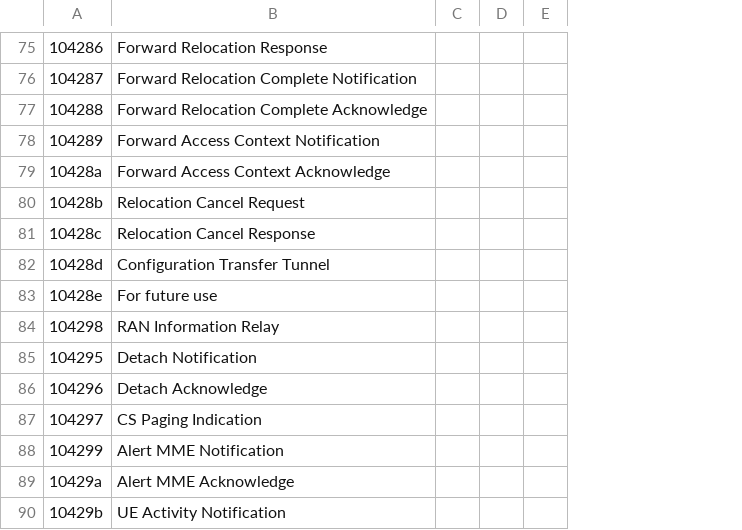
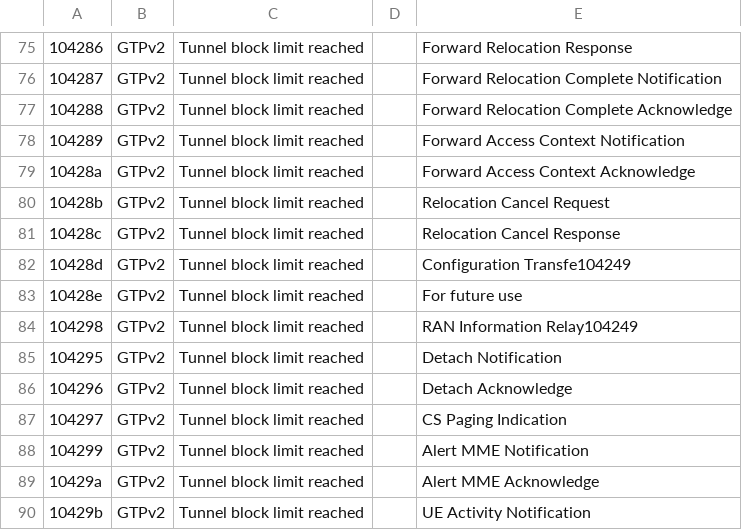
Before and after one commit to PaloAltoNetworks/SafeNetworking, a CSV file: install/elasticsearch/lookup_data/gtp/1042xx.csv, drawn as a sheet; only a part is shown, gaps mark what is left out; removed rows and columns are numbered as before the commit, all else as after; the diff covers the shown part only; the diff names each change by its address in the sheet, - before the commit and + after, or states it on an @@ line.

```diff
--- a/install/elasticsearch/lookup_data/gtp/1042xx.csv
+++ b/install/elasticsearch/lookup_data/gtp/1042xx.csv
+column B, rows 75-90: all GTPv2
+column C, rows 75-90: all Tunnel block limit reached
+column D, empty
-column C, empty
-column D, empty
-column E, empty
-E82: Configuration Transfer Tunnel
+E82: Configuration Transfe104249
-E84: RAN Information Relay
+E84: RAN Information Relay104249
```
Also changed, not shown: 13 edited cells elsewhere in this file, install/elasticsearch/lookup_data/gtp/1241xx.csv, install/elasticsearch/lookup_data/gtp/1441xx.csv, 24 other files.
